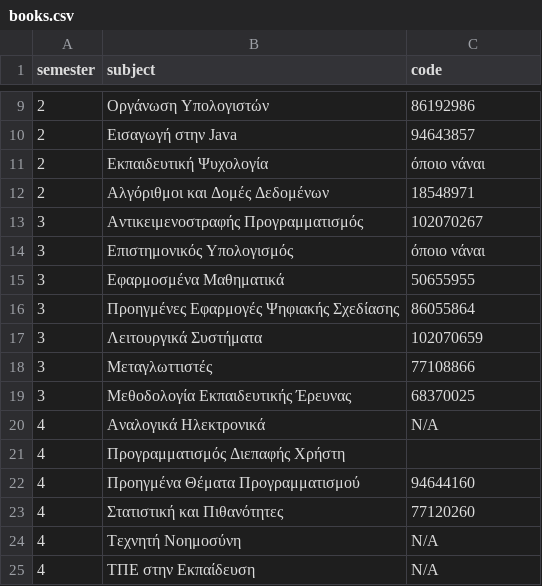
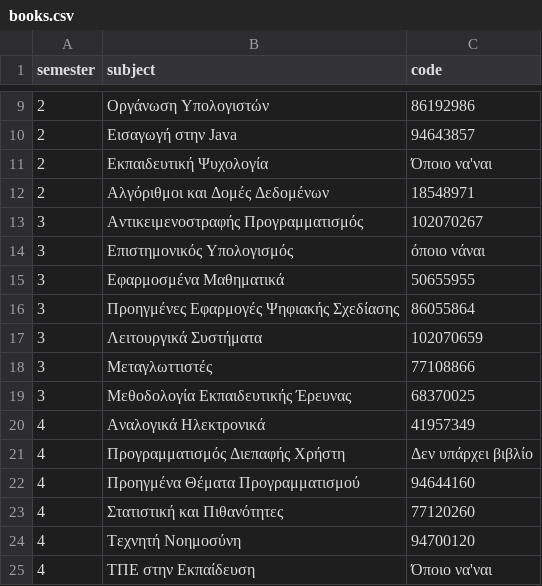
Before and after one commit to panagiotisgiak/Duth-discord-bot-sandbox, a CSV file: ihu_data/books.csv, drawn as a sheet; only a part is shown, gaps mark what is left out.

Commit message:
Added rest of the books

```diff
--- a/ihu_data/books.csv
+++ b/ihu_data/books.csv
@@ -10,3 +10,3 @@ semester,subject,code
 2,Εισαγωγή στην Java,94643857
-2,Εκπαιδευτική Ψυχολογία,όποιο νάναι
+2,Εκπαιδευτική Ψυχολογία,Όποιο να'ναι
 2,Αλγόριθμοι και Δομές Δεδομένων,18548971
@@ -19,7 +19,7 @@ semester,subject,code
 3,Μεθοδολογία Εκπαιδευτικής Έρευνας,68370025
-4,Αναλογικά Ηλεκτρονικά,N/A
-4,Προγραμματισμός Διεπαφής Χρήστη,
+4,Αναλογικά Ηλεκτρονικά,41957349
+4,Προγραμματισμός Διεπαφής Χρήστη,Δεν υπάρχει βιβλίο
 4,Προηγμένα Θέματα Προγραμματισμού,94644160
 4,Στατιστική και Πιθανότητες,77120260
-4,Τεχνητή Νοημοσύνη,N/A
-4,ΤΠΕ στην Εκπαίδευση,N/A
+4,Τεχνητή Νοημοσύνη,94700120
+4,ΤΠΕ στην Εκπαίδευση,Όποιο να'ναι
```
